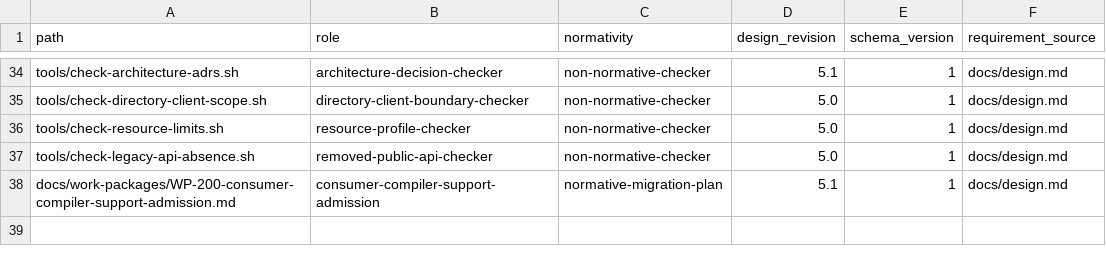
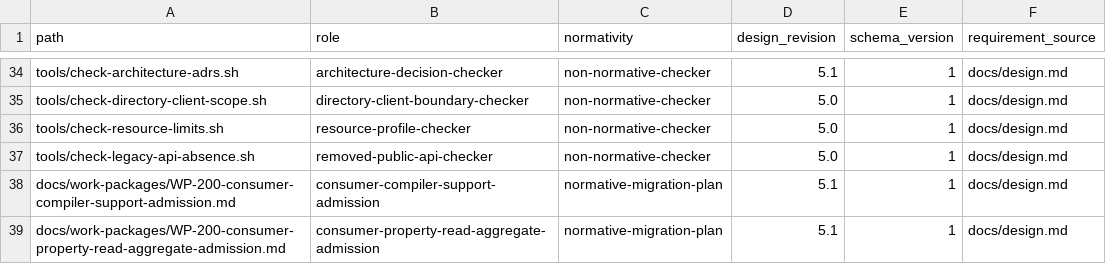
Before and after one commit to yushun1990/clinkz-wot, a CSV file: docs/artifacts.csv, drawn as a sheet; only a part is shown, gaps mark what is left out.

```diff
--- a/docs/artifacts.csv
+++ b/docs/artifacts.csv
@@ -38 +38,2 @@ tools/check-legacy-api-absence.sh,removed-public-api-checker,non-normative-check
 docs/work-packages/WP-200-consumer-compiler-support-admission.md,consumer-compiler-support-admission,normative-migration-plan,5.1,1,docs/design.md
+docs/work-packages/WP-200-consumer-property-read-aggregate-admission.md,consumer-property-read-aggregate-admission,normative-migration-plan,5.1,1,docs/design.md
```
Also changed, not shown: 20 other files.
